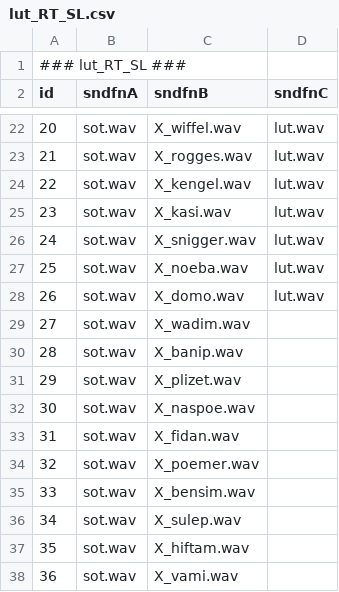
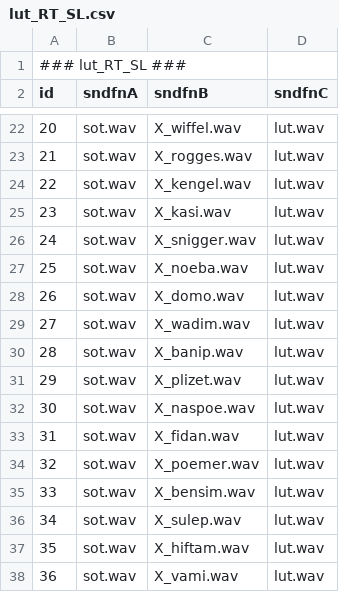
Before and after one commit to UiL-OTS-labs/ZEP-Molletjes-Josje-Verhagen, a CSV file: stimuli/lut_RT_SL.csv, drawn as a sheet; only a part is shown, gaps mark what is left out.

Commit message:
Fix a stimuli list missing the third sound filename

```diff
--- a/stimuli/lut_RT_SL.csv
+++ b/stimuli/lut_RT_SL.csv
@@ -28,11 +28,11 @@ id;sndfnA;sndfnB;sndfnC
 26;sot.wav;X_domo.wav;lut.wav
-27;sot.wav;X_wadim.wav;
-28;sot.wav;X_banip.wav;
-29;sot.wav;X_plizet.wav;
-30;sot.wav;X_naspoe.wav;
-31;sot.wav;X_fidan.wav;
-32;sot.wav;X_poemer.wav;
-33;sot.wav;X_bensim.wav;
-34;sot.wav;X_sulep.wav;
-35;sot.wav;X_hiftam.wav;
-36;sot.wav;X_vami.wav;
+27;sot.wav;X_wadim.wav;lut.wav
+28;sot.wav;X_banip.wav;lut.wav
+29;sot.wav;X_plizet.wav;lut.wav
+30;sot.wav;X_naspoe.wav;lut.wav
+31;sot.wav;X_fidan.wav;lut.wav
+32;sot.wav;X_poemer.wav;lut.wav
+33;sot.wav;X_bensim.wav;lut.wav
+34;sot.wav;X_sulep.wav;lut.wav
+35;sot.wav;X_hiftam.wav;lut.wav
+36;sot.wav;X_vami.wav;lut.wav
```
